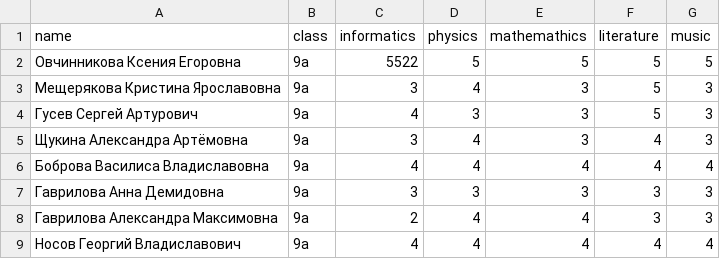
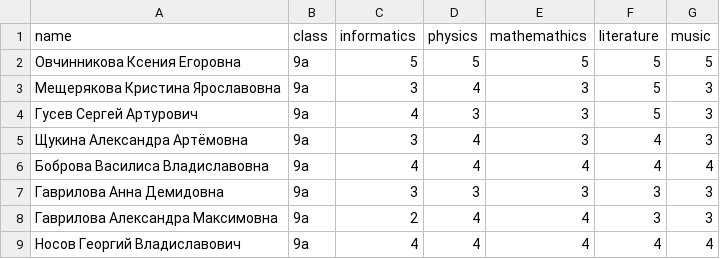
Before and after one commit to kasperekd/Gradebook_shiny, a CSV file: uploaded_files/example.csv, drawn as a sheet; only a part is shown; the diff names each change by its address in the sheet, - before the commit and + after, or states it on an @@ line.

Commit message:
ready statTable

```diff
--- a/uploaded_files/example.csv
+++ b/uploaded_files/example.csv
-C2 (informatics): 5522
+C2 (informatics): 5
```
Also changed, not shown: 3 other files.
